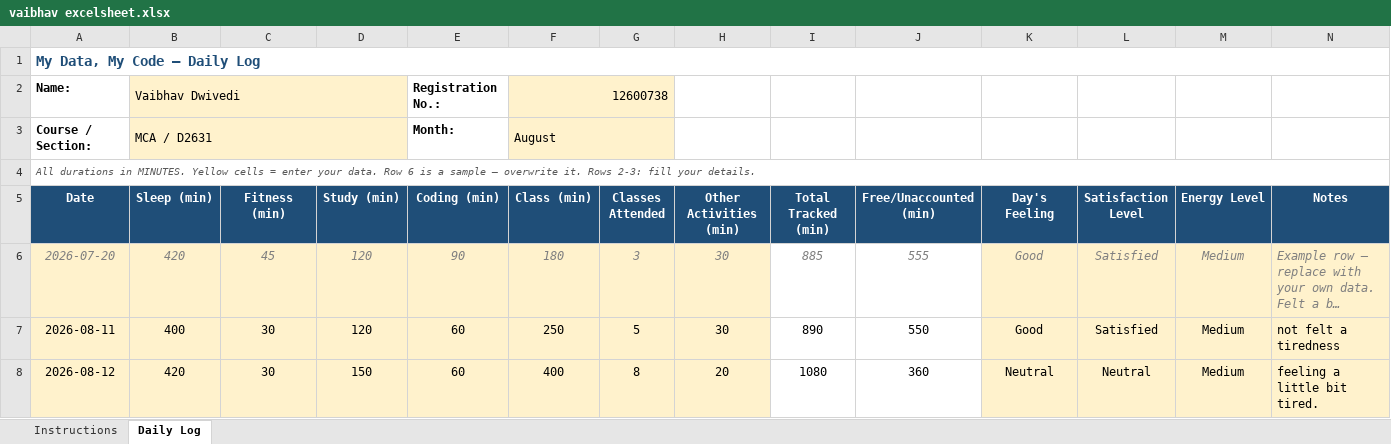
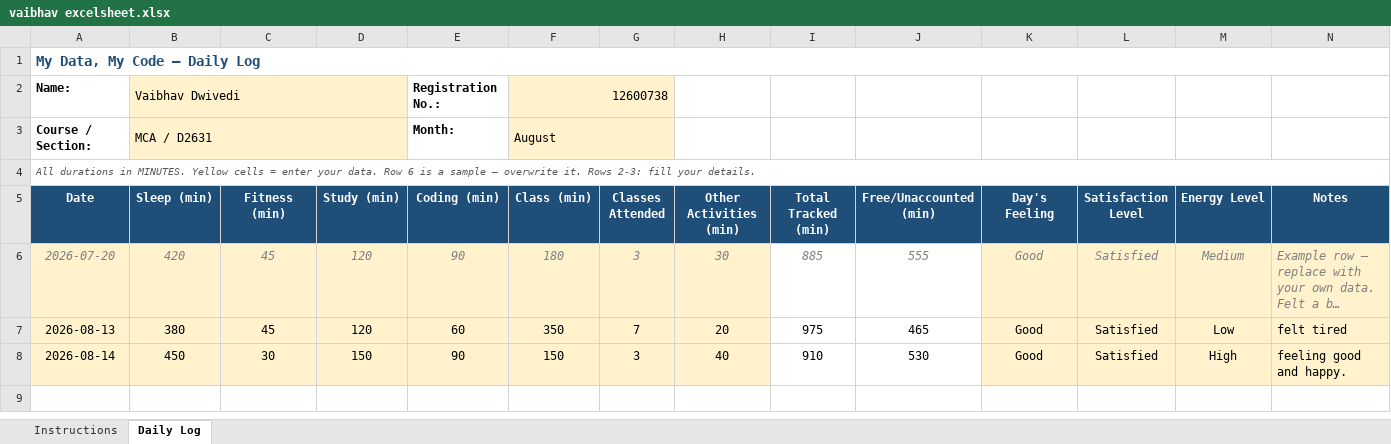
Before and after one commit to thevaibhavdwivedi/CAP776-12600738, an Excel workbook: vaibhav excelsheet.xlsx, sheet Daily Log, drawn as a sheet; long unchanged cells end in …; values as stored, in another font and other column widths than the file's, no borders; conditional formats not drawn; removed rows and columns are numbered as before the commit, all else as after; the diff names each change by its address in the sheet, - before the commit and + after, or states it on an @@ line.

Commit message:
Add files via upload

```diff
--- a/vaibhav excelsheet.xlsx (sheet Daily Log)
+++ b/vaibhav excelsheet.xlsx (sheet Daily Log)
-row 7: 2026-08-11 | 400 | 30 | 120 | 60 | 250 | 5 | 30 | 890 | 550 | Good | Satisfied | Medium | not felt a tiredness
-row 8: 2026-08-12 | 420 | 30 | 150 | 60 | 400 | 8 | 20 | 1080 | 360 | Neutral | Neutral | Medium | feeling a little bit tired.
+row 7: 2026-08-13 | 380 | 45 | 120 | 60 | 350 | 7 | 20 | 975 | 465 | Good | Satisfied | Low | felt tired
+row 8: 2026-08-14 | 450 | 30 | 150 | 90 | 150 | 3 | 40 | 910 | 530 | Good | Satisfied | High | feeling good and happy.
```
